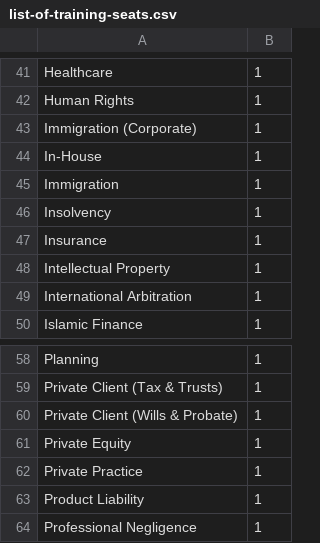
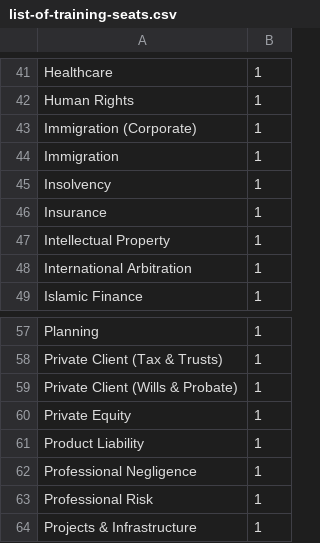
Before and after one commit to aliwirebox/lga, a CSV file: database/csv/list-of-training-seats.csv, drawn as a sheet; only a part is shown, gaps mark what is left out; the shorter side is filled out with more unchanged rows.

Commit message:
Update training seats order, make blog article headings red, set from fields for certain emails, adjust padding on mobile

```diff
--- a/database/csv/list-of-training-seats.csv
+++ b/database/csv/list-of-training-seats.csv
@@ -43,3 +43,2 @@ Human Rights,1
 Immigration (Corporate),1
-In-House,1
 Immigration,1
@@ -61,3 +60,2 @@ Private Client (Wills & Probate),1
 Private Equity,1
-Private Practice,1
 Product Liability,1
```
Also changed, not shown: 12 other files.
